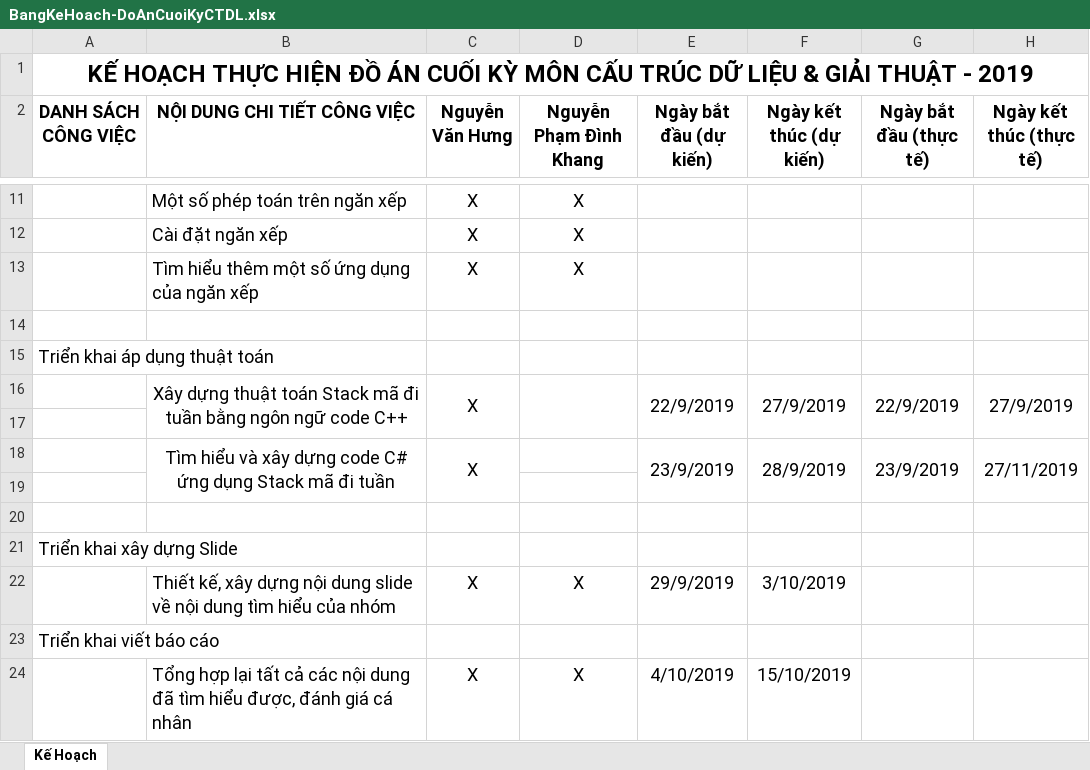
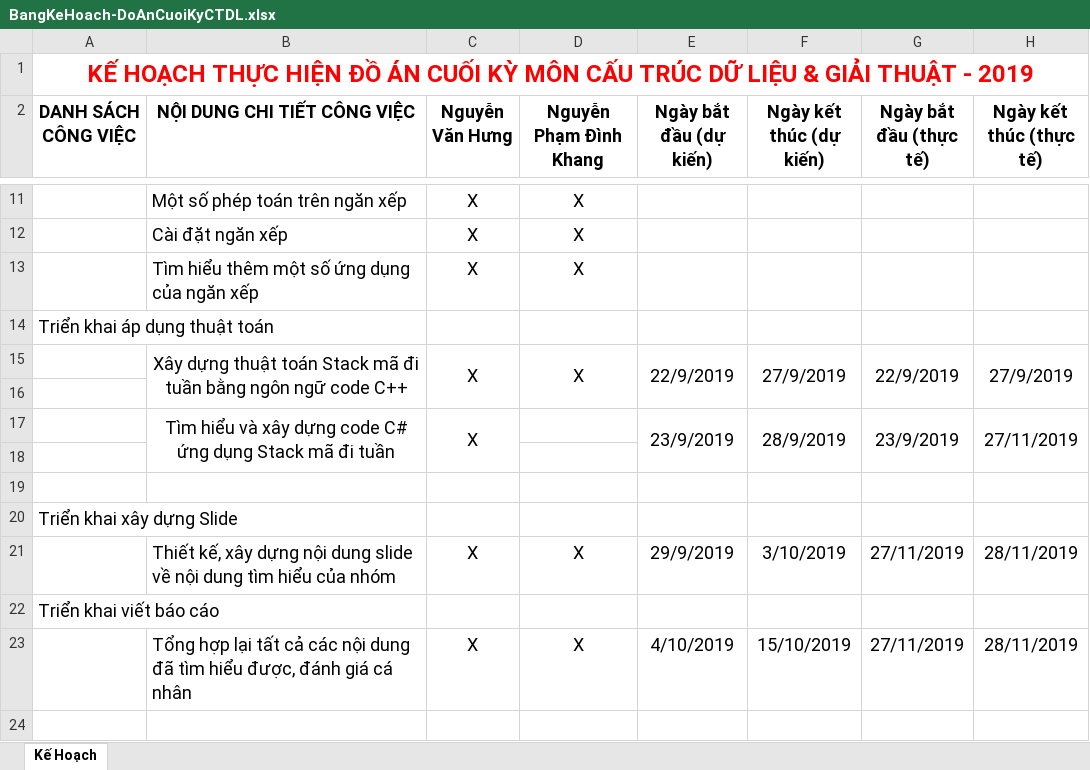
Before and after one commit to vanhung16110109/MadiTuan, an Excel workbook: BangKeHoach-DoAnCuoiKyCTDL.xlsx, sheet Kế Hoạch, drawn as a sheet; only a part is shown, gaps mark what is left out; values as stored, in another font and other column widths than the file's, no borders; removed rows and columns are numbered as before the commit, all else as after; the diff names each change by its address in the sheet, - before the commit and + after, or states it on an @@ line.

Commit message:
Nguyen Van Hung
Update Bảng kế hoạch

```diff
--- a/BangKeHoach-DoAnCuoiKyCTDL.xlsx (sheet Kế Hoạch)
+++ b/BangKeHoach-DoAnCuoiKyCTDL.xlsx (sheet Kế Hoạch)
-A1 text colour: black
+A1 text colour: #FF0000
-row 14: (empty)
-D15 (Nguyễn Phạm Đình Khang): (empty)
+D15 (Nguyễn Phạm Đình Khang): X
-G21 (Ngày bắt đầu (thực tế)): (empty)
+G21 (Ngày bắt đầu (thực tế)): 27/11/2019
-H21 (Ngày kết thúc (thực tế)): (empty)
+H21 (Ngày kết thúc (thực tế)): 28/11/2019
-G23 (Ngày bắt đầu (thực tế)): (empty)
+G23 (Ngày bắt đầu (thực tế)): 27/11/2019
-H23 (Ngày kết thúc (thực tế)): (empty)
+H23 (Ngày kết thúc (thực tế)): 28/11/2019
```
Also changed, not shown: 6 other files.
